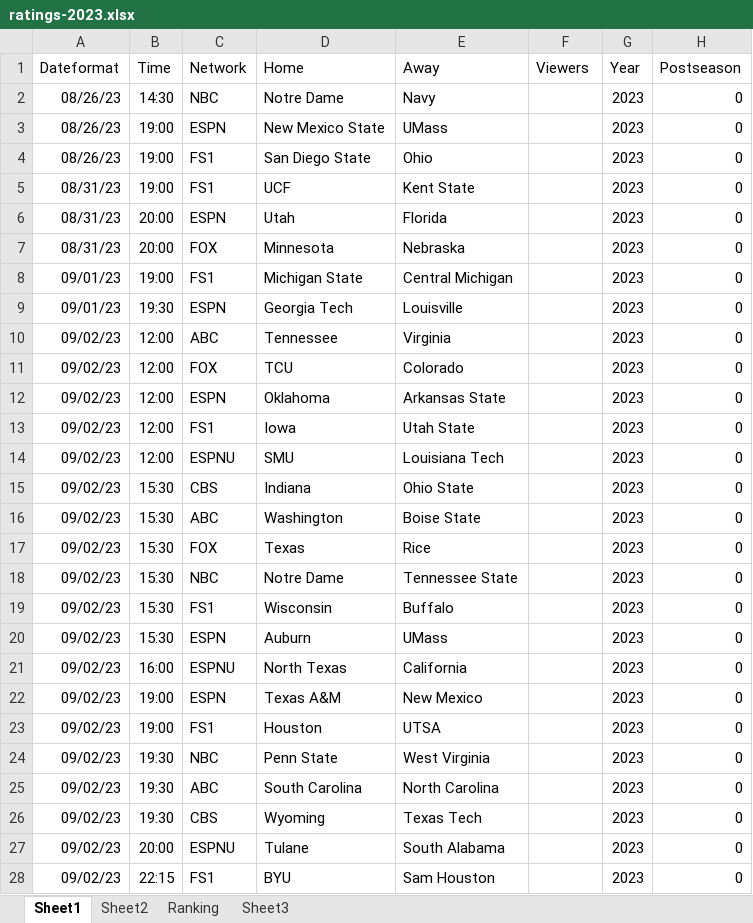
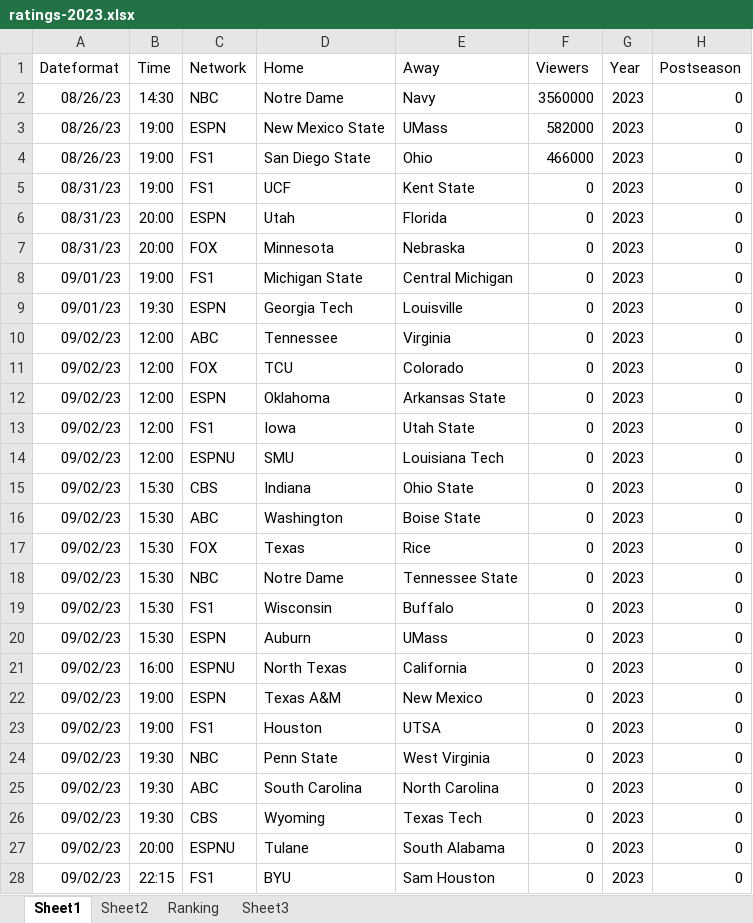
Before and after one commit to mike-mccomiskey/tvratings-cfbpredictions, an Excel workbook: ratings-2023.xlsx, sheet Sheet1, drawn as a sheet; only a part is shown; values as stored, in another font and other column widths than the file's, no borders; the diff covers the shown part only; the diff names each change by its address in the sheet, - before the commit and + after, or states it on an @@ line.

```diff
--- a/ratings-2023.xlsx (sheet Sheet1)
+++ b/ratings-2023.xlsx (sheet Sheet1)
-F2 (Viewers): (empty)
+F2 (Viewers): 3560000
-F3 (Viewers): (empty)
+F3 (Viewers): 582000
-F4 (Viewers): (empty)
+F4 (Viewers): 466000
-F5:F28 (Viewers): (empty)
+F5:F28 (Viewers): 0
```
Also changed, not shown: 5 edited cells elsewhere in this sheet, 4 other files.
